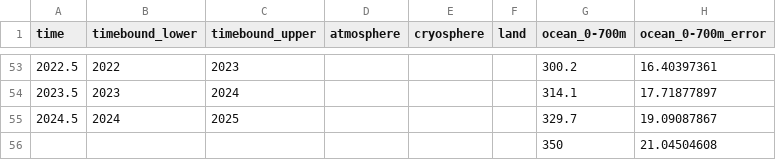
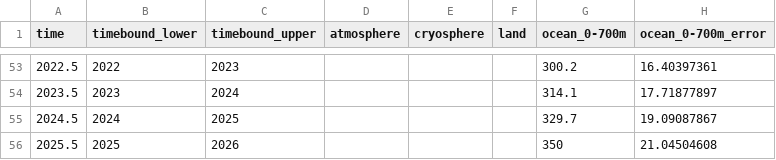
Before and after one commit to ClimateIndicator/data, a CSV file: data/base/earth_energy_imbalance/earth_energy_imbalance.csv, drawn as a sheet; only a part is shown, gaps mark what is left out; the diff names each change by its address in the sheet, - before the commit and + after, or states it on an @@ line.

```diff
--- a/data/base/earth_energy_imbalance/earth_energy_imbalance.csv
+++ b/data/base/earth_energy_imbalance/earth_energy_imbalance.csv
-A56 (time): (empty)
+A56 (time): 2025.5
-B56 (timebound_lower): (empty)
+B56 (timebound_lower): 2025
-C56 (timebound_upper): (empty)
+C56 (timebound_upper): 2026
```
Also changed, not shown: 1 other file.
